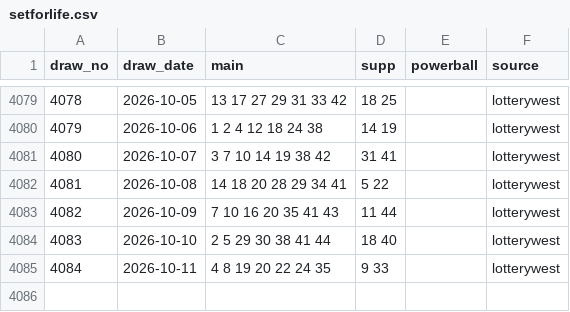
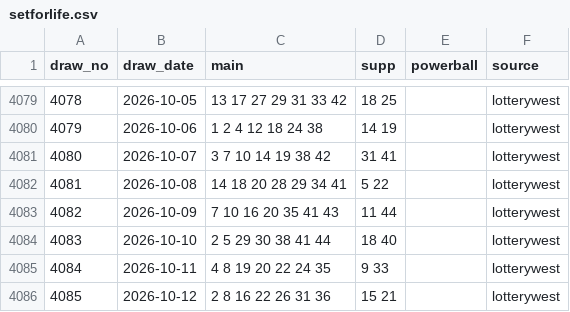
Before and after one commit to nathan13vaughan/lotto-lab, a CSV file: data/draws/setforlife.csv, drawn as a sheet; only a part is shown, gaps mark what is left out; the diff names each change by its address in the sheet, - before the commit and + after, or states it on an @@ line.

```diff
--- a/data/draws/setforlife.csv
+++ b/data/draws/setforlife.csv
+row 4086: 4085 | 2026-10-12 | 2 8 16 22 26 31 36 | 15 21 |  | lotterywest
```
Also changed, not shown: 2 other files.
